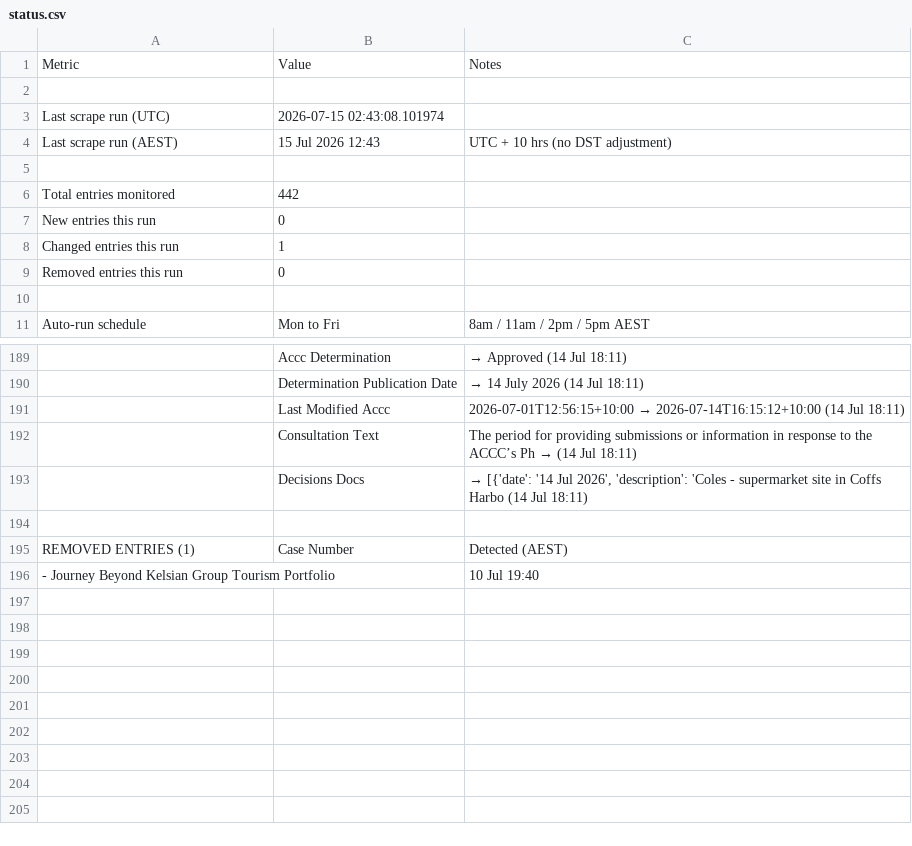
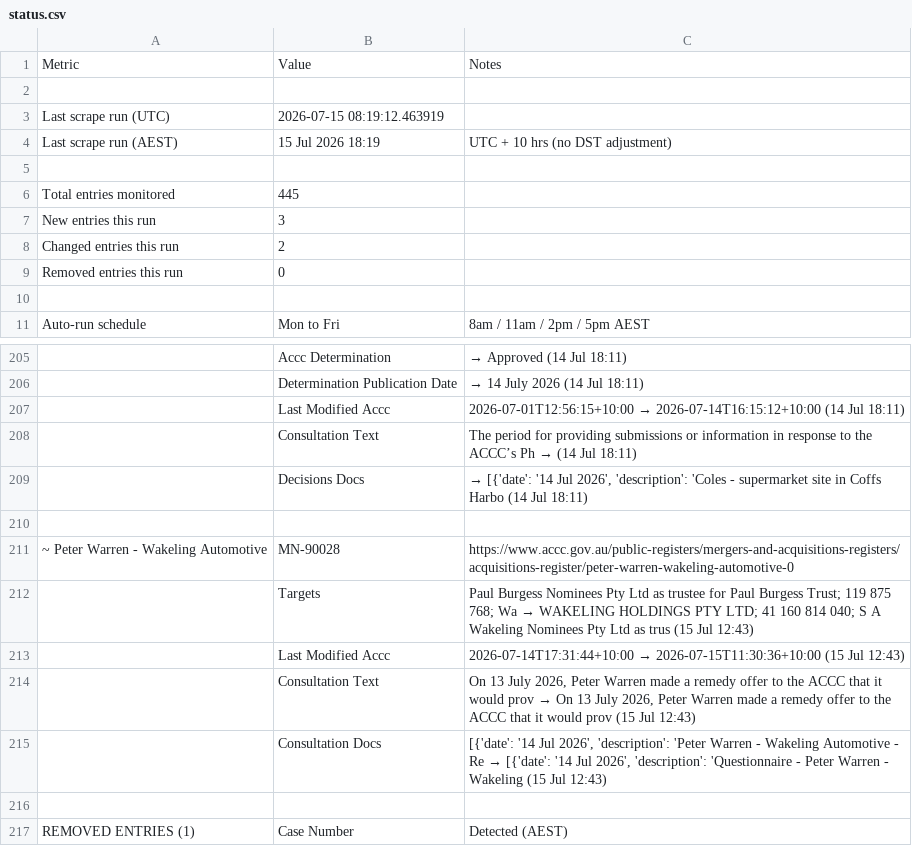
Before and after one commit to Test0112358/notification-check, a CSV file: data/status.csv, drawn as a sheet; only a part is shown, gaps mark what is left out; the shorter side is filled out with more unchanged rows; the diff covers the shown part only; the diff names each change by its address in the sheet, - before the commit and + after, or states it on an @@ line.

```diff
--- a/data/status.csv
+++ b/data/status.csv
-B3: 2026-07-15 02:43:08.101974
+B3: 2026-07-15 08:19:12.463919
-B4: 15 Jul 2026 12:43
+B4: 15 Jul 2026 18:19
-B6: 442
+B6: 445
-B7: 0
+B7: 3
-B8: 1
+B8: 2
+row 210: (empty)
@@ row 17 moved to row 211: ~ Peter Warren - Wakeling Automotive @@
+row 212:  | Targets | Paul Burgess Nominees Pty Ltd as trustee for Paul Burgess Trust; 119 875 768; Wa → WAKELING HOLDINGS PTY LTD; 41 160 814 040; S A Wakeling Nominees Pty Ltd as trus (15 Jul 12:43)
+row 213:  | Last Modified Accc | 2026-07-14T17:31:44+10:00 → 2026-07-15T11:30:36+10:00 (15 Jul 12:43)
+row 214:  | Consultation Text | On 13 July 2026, Peter Warren made a remedy offer to the ACCC that it would prov → On 13 July 2026, Peter Warren made a remedy offer to the ACCC that it would prov (15 Jul 12:43)
+row 215:  | Consultation Docs | [{'date': '14 Jul 2026', 'description': 'Peter Warren - Wakeling Automotive - Re → [{'date': '14 Jul 2026', 'description': 'Questionnaire - Peter Warren - Wakeling (15 Jul 12:43)
```
Also changed, not shown: 18 added rows, 1 removed row and 6 edited cells elsewhere in this file, data/register.csv, 6 other files.
